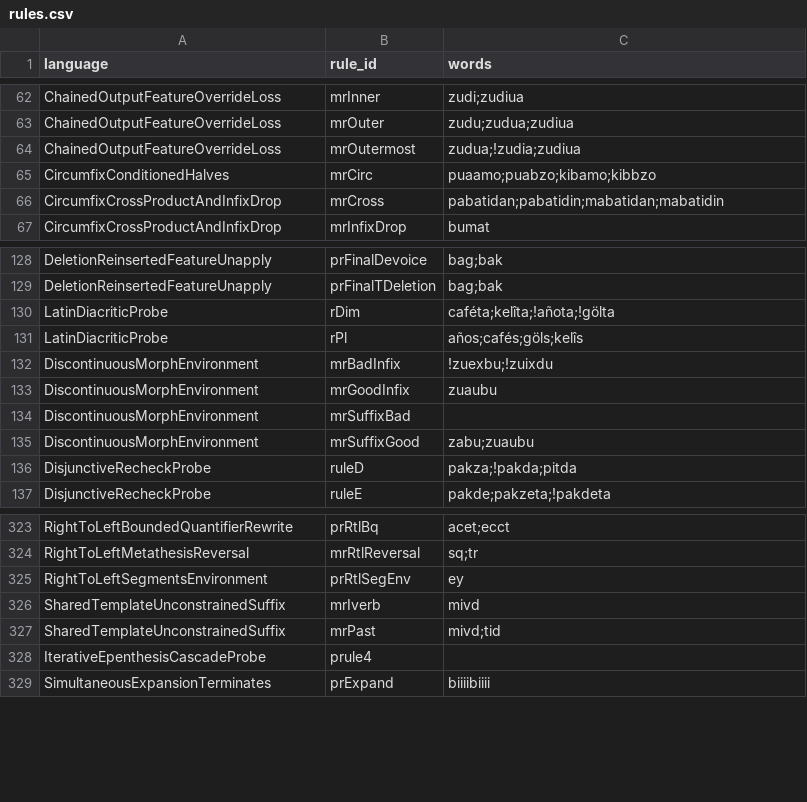
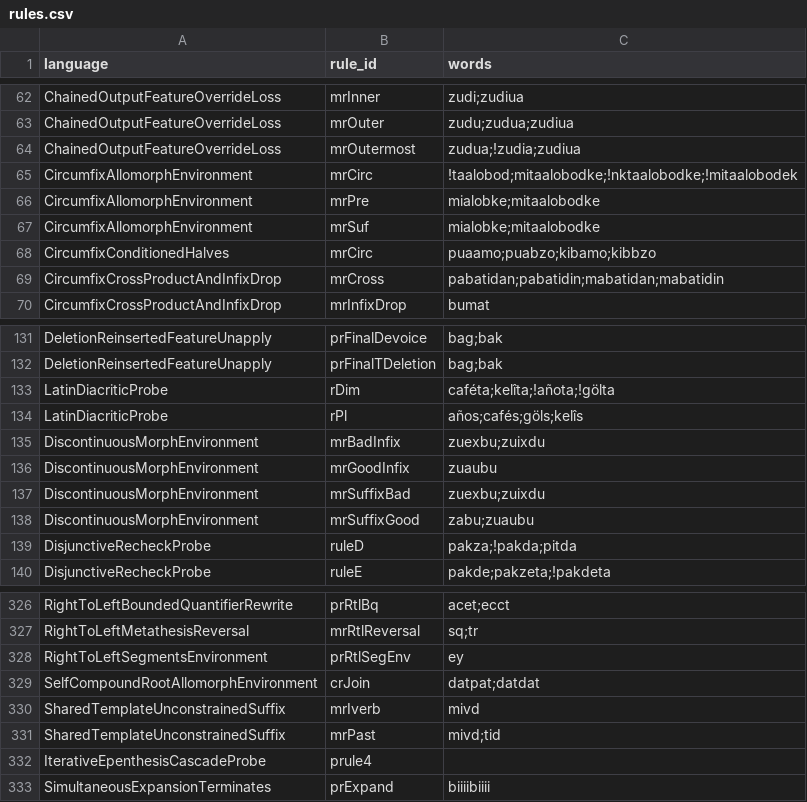
Before and after one commit to sillsdev/fieldworks-parser-conformance, a CSV file: rules.csv, drawn as a sheet; only a part is shown, gaps mark what is left out.

```diff
--- a/rules.csv
+++ b/rules.csv
@@ -64,2 +64,5 @@ ChainedOutputFeatureOverrideLoss,mrOuter,zudu;zudua;zudiua
 ChainedOutputFeatureOverrideLoss,mrOutermost,zudua;!zudia;zudiua
+CircumfixAllomorphEnvironment,mrCirc,!taalobod;mitaalobodke;!nktaalobodke;!mitaalobodek
+CircumfixAllomorphEnvironment,mrPre,mialobke;mitaalobodke
+CircumfixAllomorphEnvironment,mrSuf,mialobke;mitaalobodke
 CircumfixConditionedHalves,mrCirc,puaamo;puabzo;kibamo;kibbzo
@@ -131,5 +134,5 @@ LatinDiacriticProbe,rDim,caféta;kelîta;!añota;!gölta
 LatinDiacriticProbe,rPl,años;cafés;göls;kelîs
-DiscontinuousMorphEnvironment,mrBadInfix,!zuexbu;!zuixdu
+DiscontinuousMorphEnvironment,mrBadInfix,zuexbu;zuixdu
 DiscontinuousMorphEnvironment,mrGoodInfix,zuaubu
-DiscontinuousMorphEnvironment,mrSuffixBad,
+DiscontinuousMorphEnvironment,mrSuffixBad,zuexbu;zuixdu
 DiscontinuousMorphEnvironment,mrSuffixGood,zabu;zuaubu
@@ -325,2 +328,3 @@ RightToLeftMetathesisReversal,mrRtlReversal,sq;tr
 RightToLeftSegmentsEnvironment,prRtlSegEnv,ey
+SelfCompoundRootAllomorphEnvironment,crJoin,datpat;datdat
 SharedTemplateUnconstrainedSuffix,mrIverb,mivd
```
Also changed, not shown: coverage.csv, dead-rules-allowed.tsv, 13 other files.
